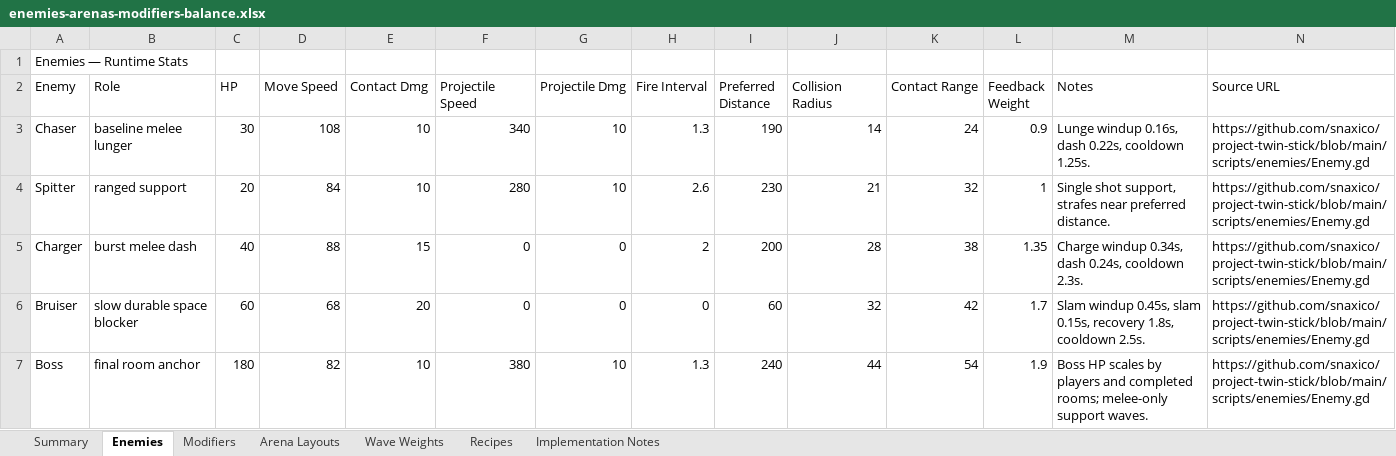
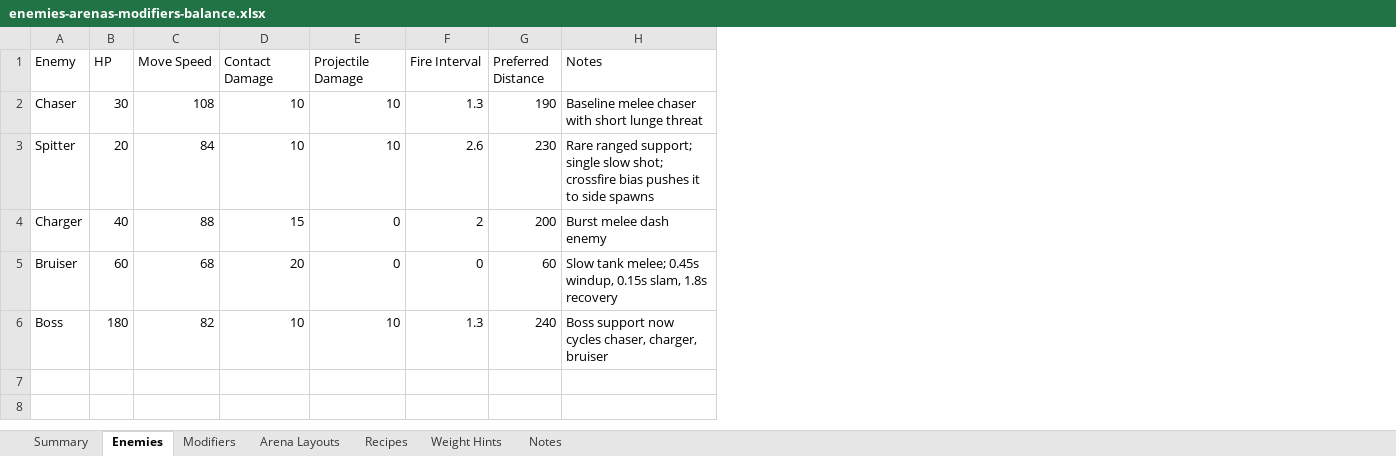
Before and after one commit to snaxico/project-twin-stick, an Excel workbook: docs/design/enemies-arenas-modifiers-balance.xlsx, sheet Enemies, drawn as a sheet; values as stored, in another font and other column widths than the file's, no borders; removed rows and columns are numbered as before the commit, all else as after; the diff names each change by its address in the sheet, - before the commit and + after, or states it on an @@ line.

```diff
--- a/docs/design/enemies-arenas-modifiers-balance.xlsx (sheet Enemies)
+++ b/docs/design/enemies-arenas-modifiers-balance.xlsx (sheet Enemies)
-sheet tab: Implementation Notes
+sheet tab: Notes
-sheet tab: Wave Weights
+sheet tab: Weight Hints
-column B (Role), rows 3-7: baseline melee lunger | ranged support | burst melee dash | slow durable space blocker | final room anchor
-column F (Projectile Speed), rows 3-7: 340 | 280 | 0 | 0 | 380
-column J (Collision Radius), rows 3-7: 14 | 21 | 28 | 32 | 44
-column K (Contact Range), rows 3-7: 24 | 32 | 38 | 42 | 54
-column L (Feedback Weight), rows 3-7: 0.9 | 1 | 1.35 | 1.7 | 1.9
-column N (Source URL), rows 3-7: all https://github.com/snaxico/project-twin-stick/blob/main/scripts/enemies/Enemy.gd
-row 1: Enemies — Runtime Stats
-D1: Contact Dmg
+D1: Contact Damage
-E1: Projectile Dmg
+E1: Projectile Damage
-H2 (Notes): Lunge windup 0.16s, dash 0.22s, cooldown 1.25s.
+H2 (Notes): Baseline melee chaser with short lunge threat
-H3 (Notes): Single shot support, strafes near preferred distance.
+H3 (Notes): Rare ranged support; single slow shot; crossfire bias pushes it to side spawns
-H4 (Notes): Charge windup 0.34s, dash 0.24s, cooldown 2.3s.
+H4 (Notes): Burst melee dash enemy
-H5 (Notes): Slam windup 0.45s, slam 0.15s, recovery 1.8s, cooldown 2.5s.
+H5 (Notes): Slow tank melee; 0.45s windup, 0.15s slam, 1.8s recovery
-H6 (Notes): Boss HP scales by players and completed rooms; melee-only support waves.
+H6 (Notes): Boss support now cycles chaser, charger, bruiser
```
Also changed, not shown: sheet Modifiers, sheet Recipes, sheet Arena Layouts, sheet Summary, sheet Notes, 17 other files.
